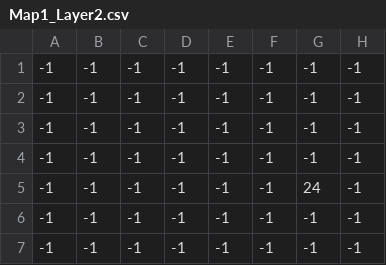
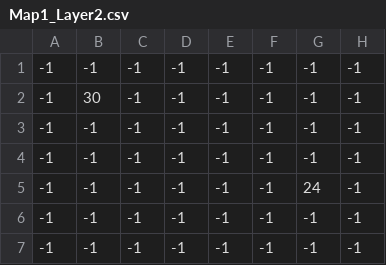
Before and after one commit to ufv-inf216/projeto-final-GuiFigueired0, a CSV file: Assets/Maps/Map1_Layer2.csv, drawn as a sheet; only a part is shown; the diff names each change by its address in the sheet, - before the commit and + after, or states it on an @@ line.

```diff
--- a/Assets/Maps/Map1_Layer2.csv
+++ b/Assets/Maps/Map1_Layer2.csv
-B2: -1
+B2: 30
```
Also changed, not shown: Assets/Maps/Map1_Objects.csv, 8 other files.
